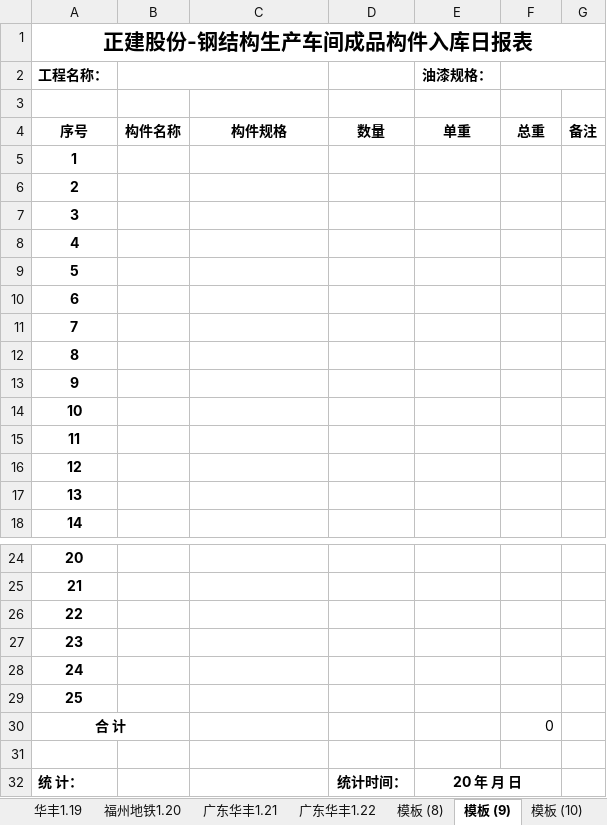
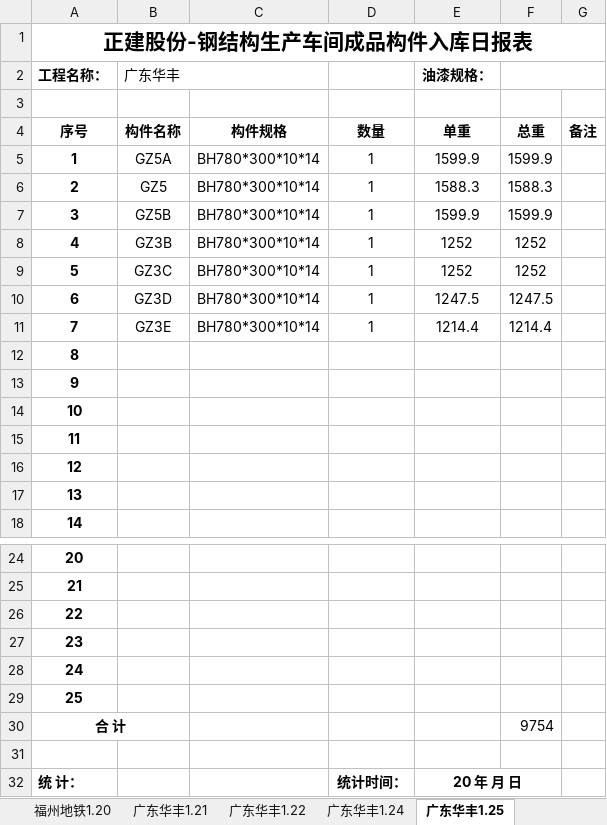
Before and after one commit to LuJZ1402/Upan, an Excel workbook: 入库日报表.xlsx, sheet 广东华丰1.25, drawn as a sheet; only a part is shown, gaps mark what is left out; values as stored, in another font and other column widths than the file's, no borders; the diff names each change by its address in the sheet, - before the commit and + after, or states it on an @@ line.

```diff
--- a/入库日报表.xlsx (sheet 广东华丰1.25)
+++ b/入库日报表.xlsx (sheet 广东华丰1.25)
-sheet tab: 模板 (8)
+sheet tab: 广东华丰1.24
-sheet tab: 模板 (9)
+sheet tab: 广东华丰1.25
-B2 (构件名称): (empty)
+B2 (构件名称): 广东华丰
-B5 (构件名称): (empty)
+B5 (构件名称): GZ5A
-C5:C11 (构件规格): (empty)
+C5:C11 (构件规格): BH780*300*10*14
-D5:D11 (数量): (empty)
+D5:D11 (数量): 1
-E5 (单重): (empty)
+E5 (单重): 1599.9
-F5 (总重): (empty)
+F5 (总重): 1599.9
-B6 (构件名称): (empty)
+B6 (构件名称): GZ5
-E6 (单重): (empty)
+E6 (单重): 1588.3
-F6 (总重): (empty)
+F6 (总重): 1588.3
-B7 (构件名称): (empty)
+B7 (构件名称): GZ5B
-E7 (单重): (empty)
+E7 (单重): 1599.9
-F7 (总重): (empty)
+F7 (总重): 1599.9
-B8 (构件名称): (empty)
+B8 (构件名称): GZ3B
-E8:E9 (单重): (empty)
+E8:E9 (单重): 1252
-F8:F9 (总重): (empty)
+F8:F9 (总重): 1252
-B9 (构件名称): (empty)
+B9 (构件名称): GZ3C
-B10 (构件名称): (empty)
+B10 (构件名称): GZ3D
-E10 (单重): (empty)
+E10 (单重): 1247.5
-F10 (总重): (empty)
+F10 (总重): 1247.5
-B11 (构件名称): (empty)
+B11 (构件名称): GZ3E
-E11 (单重): (empty)
+E11 (单重): 1214.4
-F11 (总重): (empty)
+F11 (总重): 1214.4
-F30 (总重): 0
+F30 (总重): 9754
```
Also changed, not shown: sheet 广东华丰1.24, sheet 广东华丰1.26, other sheet tabs.
